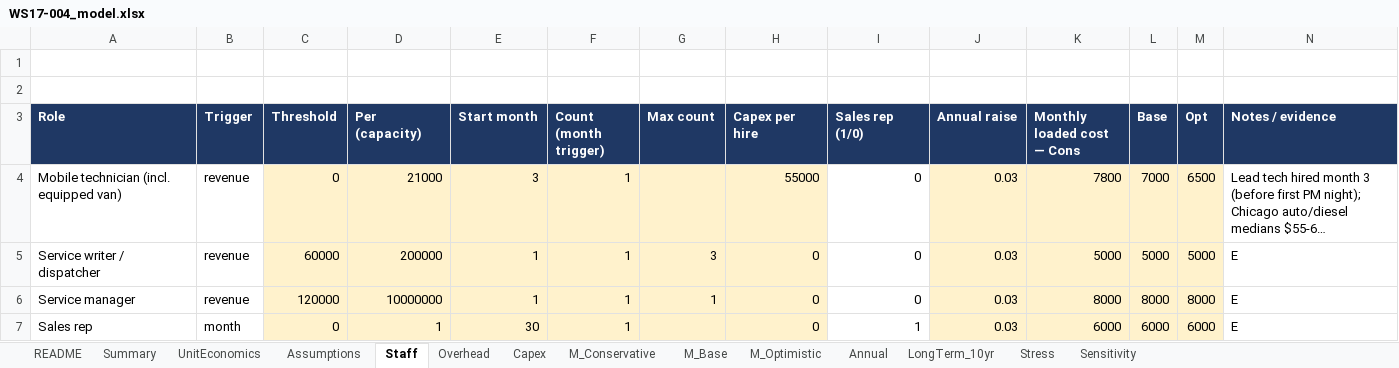
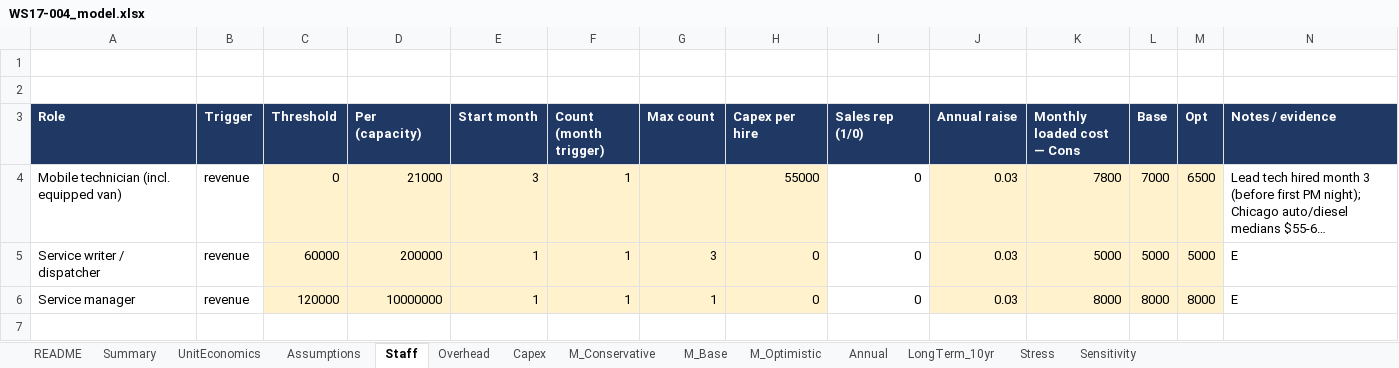
Before and after one commit to arnavhiteshpatel-cloud/playground, an Excel workbook: project-atlas/08_financial_models/WS17-004_model.xlsx, sheet Staff, drawn as a sheet; long unchanged cells end in …; values as stored, in another font and other column widths than the file's, no borders; the diff names each change by its address in the sheet, - before the commit and + after, or states it on an @@ line.

```diff
--- a/project-atlas/08_financial_models/WS17-004_model.xlsx (sheet Staff)
+++ b/project-atlas/08_financial_models/WS17-004_model.xlsx (sheet Staff)
-row 7: Sales rep | month | 0 | 1 | 30 | 1 |  | 0 | 1 | 0.03 | 6000 | 6000 | 6000 | E
```
Also changed, not shown: sheet M_Base, sheet M_Optimistic, sheet M_Conservative, sheet Annual, sheet Stress, sheet Sensitivity, 2 more sheets, project-atlas/08_financial_models/SYN-001_model.xlsx, project-atlas/08_financial_models/WS03-012_model.xlsx, 13 other files.
